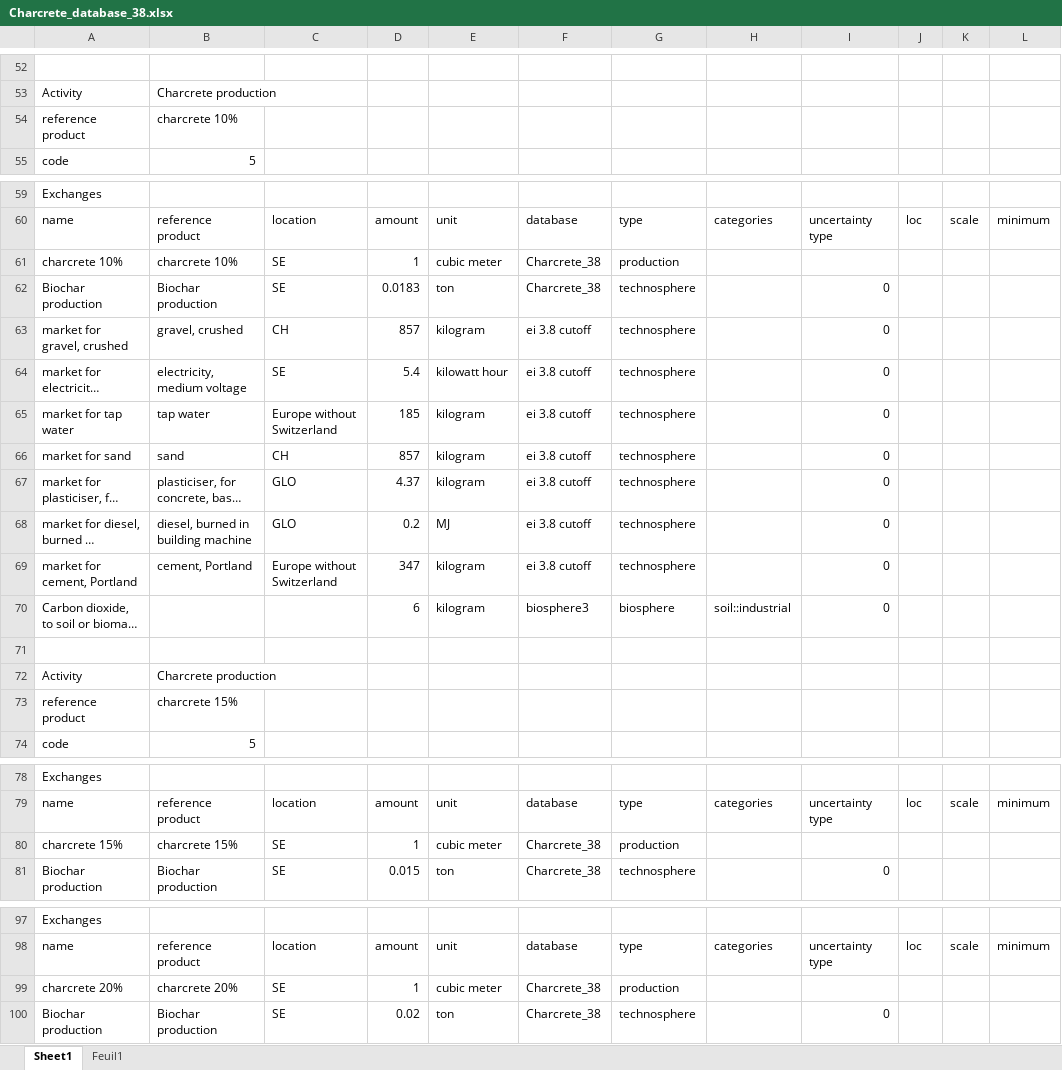
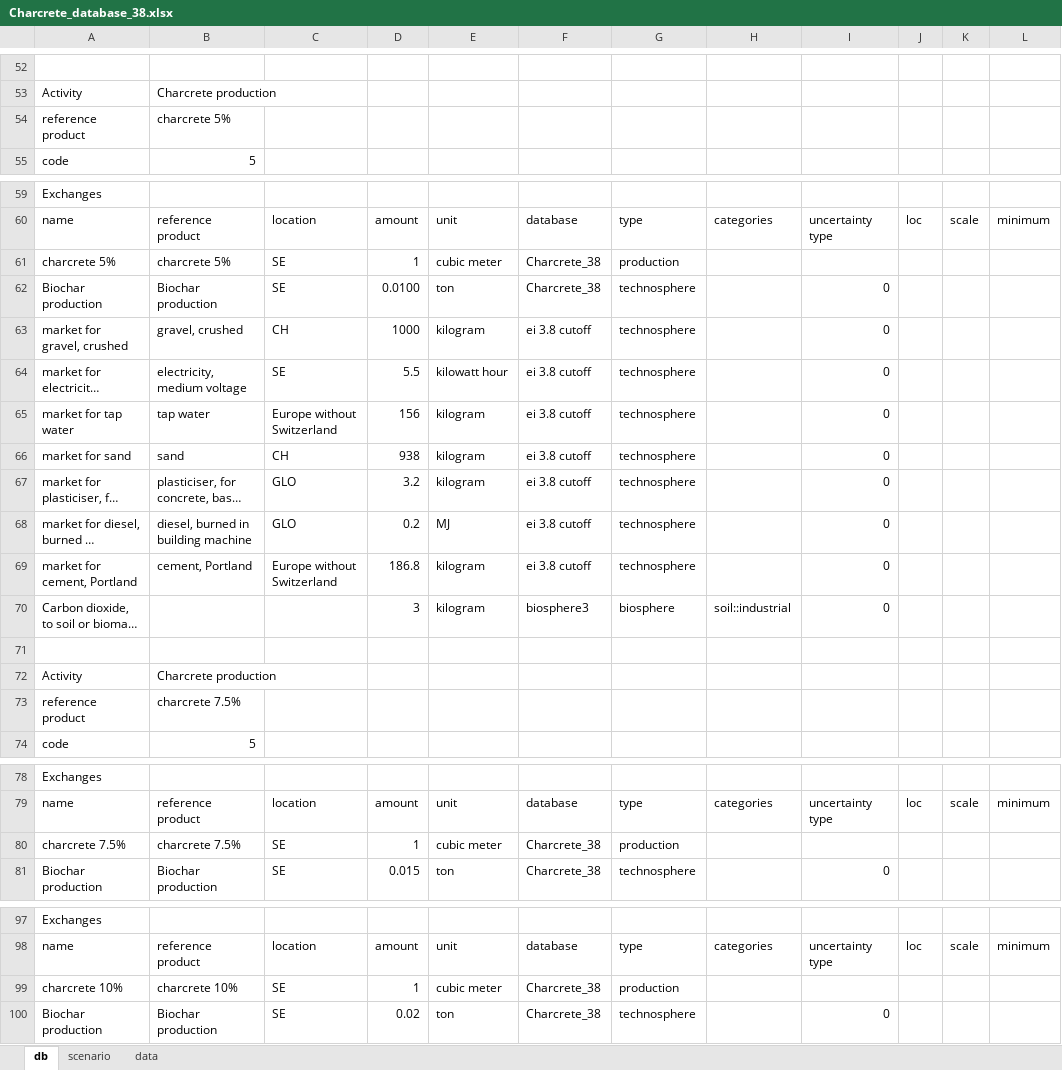
Before and after one commit to mijafro/Charcrete-LCA, an Excel workbook: data/Charcrete_database_38.xlsx, sheet db, drawn as a sheet; only a part is shown, gaps mark what is left out; long unchanged cells end in …; values as stored, in another font and other column widths than the file's, no borders; the diff covers the shown part only; the diff names each change by its address in the sheet, - before the commit and + after, or states it on an @@ line.

Commit message:
charcreteDB update scenario2

```diff
--- a/data/Charcrete_database_38.xlsx (sheet db)
+++ b/data/Charcrete_database_38.xlsx (sheet db)
-sheet tab: Sheet1
+sheet tab: db
-sheet tab: Feuil1
+sheet tab: scenario
+sheet tab: data
-B54: charcrete 10%
+B54: charcrete 5%
-A61: charcrete 10%
+A61: charcrete 5%
-B61: charcrete 10%
+B61: charcrete 5%
-D62: 0.0183
+D62: 0.0100
-D63: 857
+D63: 1000
-D64: 5.4
+D64: 5.5
-D65: 185
+D65: 156
-D66: 857
+D66: 938
-D67: 4.37
+D67: 3.2
-D69: 347
+D69: 186.8
-D70: 6
+D70: 3
-B73: charcrete 15%
+B73: charcrete 7.5%
-A80: charcrete 15%
+A80: charcrete 7.5%
-B80: charcrete 15%
+B80: charcrete 7.5%
-A99: charcrete 20%
+A99: charcrete 10%
-B99: charcrete 20%
+B99: charcrete 10%
```
Also changed, not shown: 1 edited cell elsewhere in this sheet, sheet scenario, formulas that keep their value, 1 other file.
